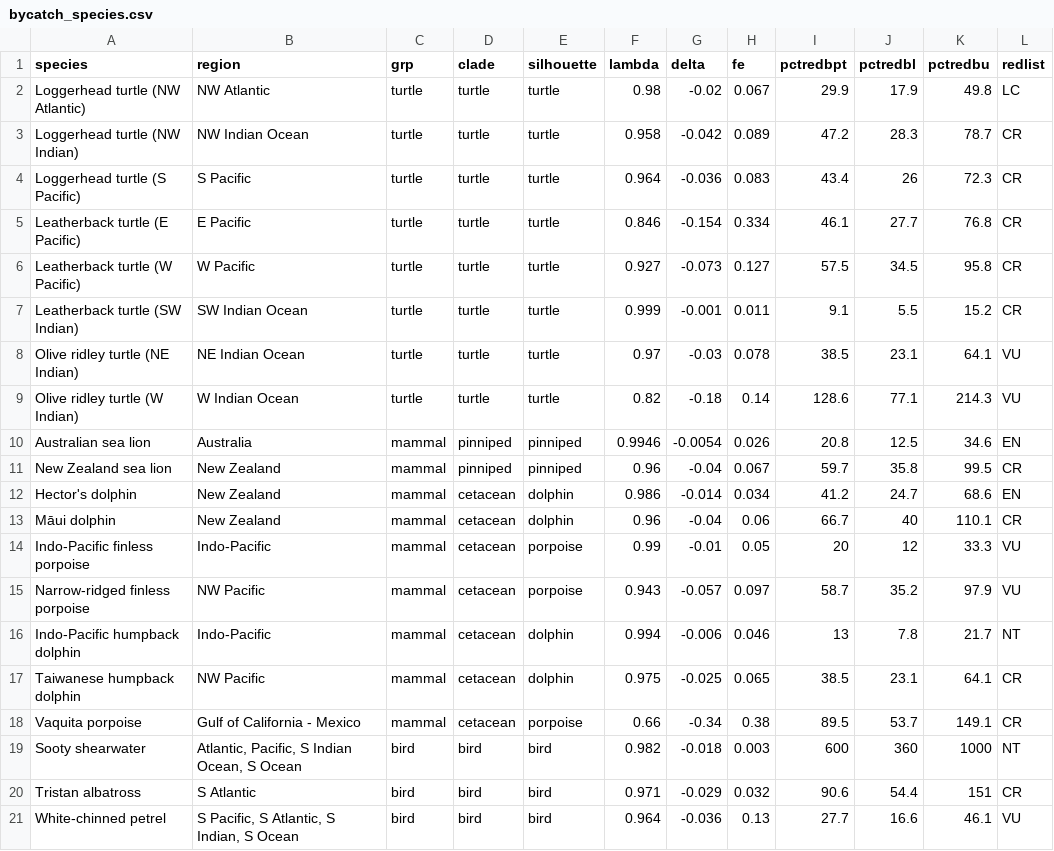
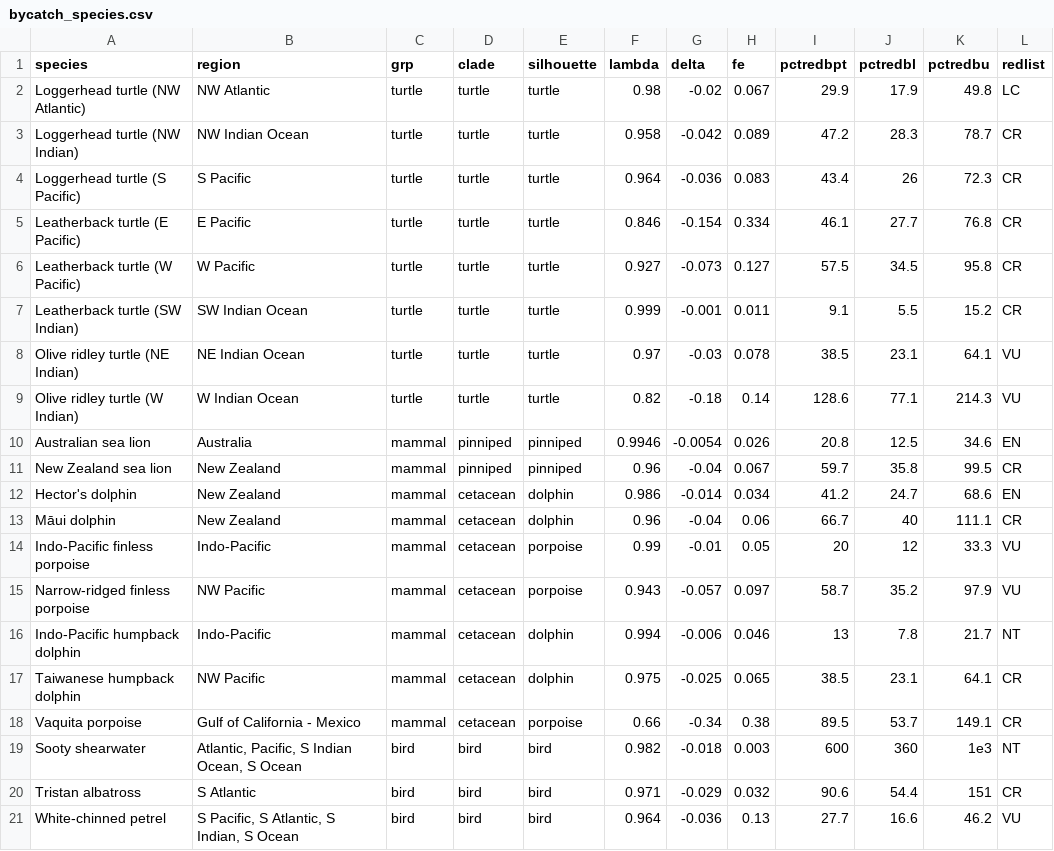
Before and after one commit to grantmcdermott/bycatch, a CSV file: Data/bycatch_species.csv, drawn as a sheet.

```diff
--- a/Data/bycatch_species.csv
+++ b/Data/bycatch_species.csv
@@ -12,3 +12,3 @@ New Zealand sea lion,New Zealand,mammal,pinniped,pinniped,0.96,-0.04,0.067,59.7,
 Hector's dolphin,New Zealand,mammal,cetacean,dolphin,0.986,-0.014,0.034,41.2,24.7,68.6,EN
-Māui dolphin,New Zealand,mammal,cetacean,dolphin,0.96,-0.04,0.06,66.7,40,110.1,CR
+Māui dolphin,New Zealand,mammal,cetacean,dolphin,0.96,-0.04,0.06,66.7,40,111.1,CR
 Indo-Pacific finless porpoise,Indo-Pacific,mammal,cetacean,porpoise,0.99,-0.01,0.05,20,12,33.3,VU
@@ -18,4 +18,4 @@ Taiwanese humpback dolphin,NW Pacific,mammal,cetacean,dolphin,0.975,-0.025,0.065
 Vaquita porpoise,Gulf of California - Mexico,mammal,cetacean,porpoise,0.66,-0.34,0.38,89.5,53.7,149.1,CR
-Sooty shearwater,"Atlantic, Pacific, S Indian Ocean, S Ocean",bird,bird,bird,0.982,-0.018,0.003,600,360,1000,NT
+Sooty shearwater,"Atlantic, Pacific, S Indian Ocean, S Ocean",bird,bird,bird,0.982,-0.018,0.003,600,360,1e3,NT
 Tristan albatross,S Atlantic,bird,bird,bird,0.971,-0.029,0.032,90.6,54.4,151,CR
-White-chinned petrel,"S Pacific, S Atlantic, S Indian, S Ocean",bird,bird,bird,0.964,-0.036,0.13,27.7,16.6,46.1,VU
+White-chinned petrel,"S Pacific, S Atlantic, S Indian, S Ocean",bird,bird,bird,0.964,-0.036,0.13,27.7,16.6,46.2,VU
```
Also changed, not shown: Data/target_species.csv, 1 other file.
